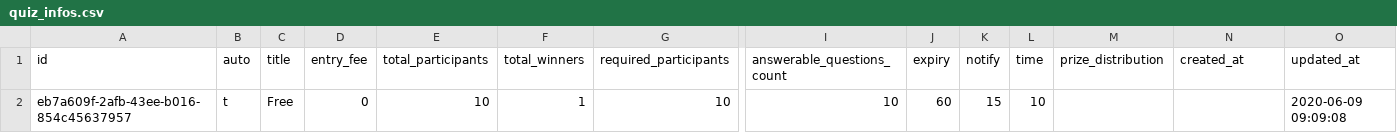
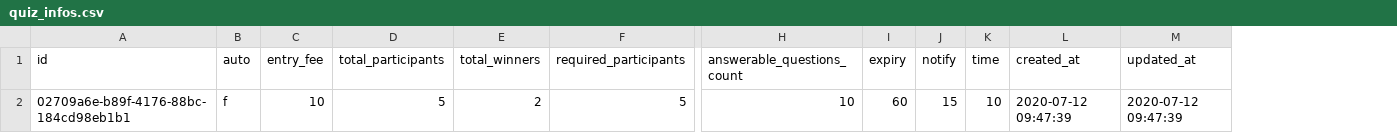
Before and after one commit to krunaldodiya/sawalbemisaal.pauzr.com, a CSV file: public/database/quiz_infos.csv, drawn as a sheet; only a part is shown, gaps mark what is left out; removed rows and columns are numbered as before the commit, all else as after; rows hold the shown columns only; the diff names each change by its address in the sheet, - before the commit and + after, or states it on an @@ line.

```diff
--- a/public/database/quiz_infos.csv
+++ b/public/database/quiz_infos.csv
-column C (title), empty
-column M (prize_distribution), empty
-row 2: eb7a609f-2afb-43ee-b016-854c45637957 | t | Free | 0 | 10 | 1 | 10 | 10 | 60 | 15 | 10 |  |  | 2020-06-09 09:09:08
+row 2: 02709a6e-b89f-4176-88bc-184cd98eb1b1 | f | 10 | 5 | 2 | 5 | 10 | 60 | 15 | 10 | 2020-07-12 09:47:39 | 2020-07-12 09:47:39
```
Also changed, not shown: 1 other file.
